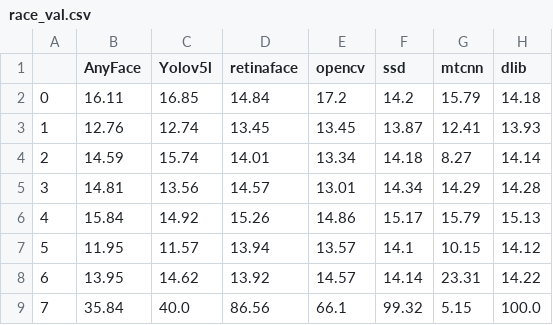
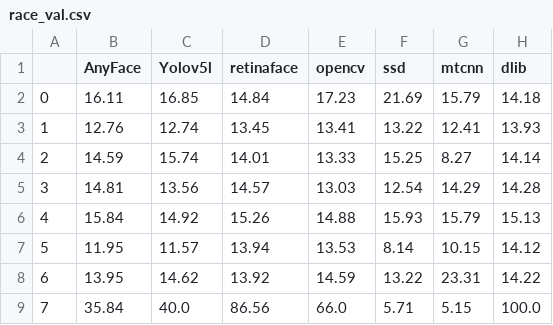
Before and after one commit to daryataratynova/AnyFace_FairFace, a CSV file: results_csv/race_val.csv, drawn as a sheet.

```diff
--- a/results_csv/race_val.csv
+++ b/results_csv/race_val.csv
@@ -1,9 +1,9 @@
 ,AnyFace,Yolov5l,retinaface,opencv,ssd,mtcnn,dlib
-0,16.11,16.85,14.84,17.2,14.2,15.79,14.18
-1,12.76,12.74,13.45,13.45,13.87,12.41,13.93
-2,14.59,15.74,14.01,13.34,14.18,8.27,14.14
-3,14.81,13.56,14.57,13.01,14.34,14.29,14.28
-4,15.84,14.92,15.26,14.86,15.17,15.79,15.13
-5,11.95,11.57,13.94,13.57,14.1,10.15,14.12
-6,13.95,14.62,13.92,14.57,14.14,23.31,14.22
-7,35.84,40.0,86.56,66.1,99.32,5.15,100.0
+0,16.11,16.85,14.84,17.23,21.69,15.79,14.18
+1,12.76,12.74,13.45,13.41,13.22,12.41,13.93
+2,14.59,15.74,14.01,13.33,15.25,8.27,14.14
+3,14.81,13.56,14.57,13.03,12.54,14.29,14.28
+4,15.84,14.92,15.26,14.88,15.93,15.79,15.13
+5,11.95,11.57,13.94,13.53,8.14,10.15,14.12
+6,13.95,14.62,13.92,14.59,13.22,23.31,14.22
+7,35.84,40.0,86.56,66.0,5.71,5.15,100.0
```
Also changed, not shown: results_csv/age_train.csv, results_csv/age_val.csv, 21 other files.
